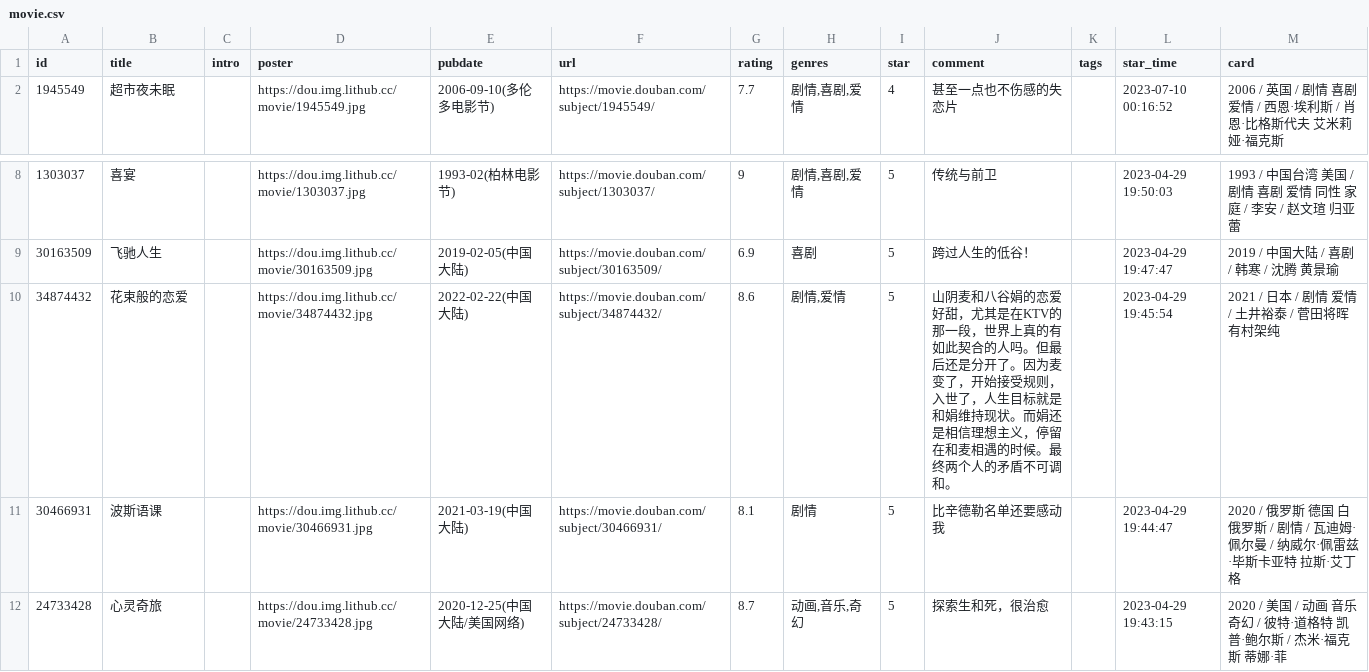
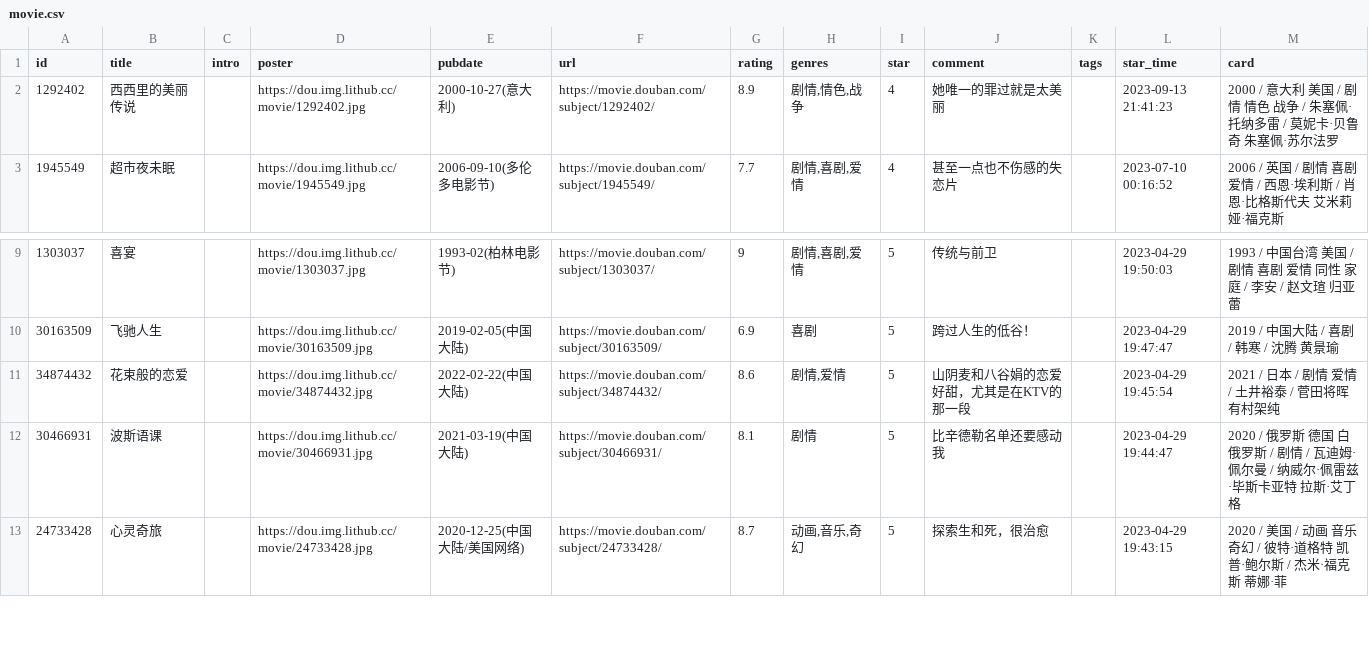
Before and after one commit to BachWV/BachWV.github.io, a CSV file: csv/douban/movie.csv, drawn as a sheet; only a part is shown, gaps mark what is left out.

Commit message:
chore: update douban data

```diff
--- a/csv/douban/movie.csv
+++ b/csv/douban/movie.csv
@@ -1,2 +1,3 @@
 id,title,intro,poster,pubdate,url,rating,genres,star,comment,tags,star_time,card
+1292402,西西里的美丽传说,,https://dou.img.lithub.cc/movie/1292402.jpg,2000-10-27(意大利),https://movie.douban.com/subject/1292402/,8.9,"剧情,情色,战争",4,她唯一的罪过就是太美丽,,2023-09-13 21:41:23,2000 / 意大利 美国 / 剧情 情色 战争 / 朱塞佩·托纳多雷 / 莫妮卡·贝鲁奇 朱塞佩·苏尔法罗
 1945549,超市夜未眠,,https://dou.img.lithub.cc/movie/1945549.jpg,2006-09-10(多伦多电影节),https://movie.douban.com/subject/1945549/,7.7,"剧情,喜剧,爱情",4,甚至一点也不伤感的失恋片,,2023-07-10 00:16:52,2006 / 英国 / 剧情 喜剧 爱情 / 西恩·埃利斯 / 肖恩·比格斯代夫 艾米莉娅·福克斯
@@ -9,3 +10,3 @@ id,title,intro,poster,pubdate,url,rating,genres,star,comment,tags,star_time,card
 30163509,飞驰人生,,https://dou.img.lithub.cc/movie/30163509.jpg,2019-02-05(中国大陆),https://movie.douban.com/subject/30163509/,6.9,喜剧,5,跨过人生的低谷！,,2023-04-29 19:47:47,2019 / 中国大陆 / 喜剧 / 韩寒 / 沈腾 黄景瑜
-34874432,花束般的恋爱,,https://dou.img.lithub.cc/movie/34874432.jpg,2022-02-22(中国大陆),https://movie.douban.com/subject/34874432/,8.6,"剧情,爱情",5,山阴麦和八谷娟的恋爱好甜，尤其是在KTV的那一段，世界上真的有如此契合的人吗。但最后还是分开了。因为麦变了，开始接受规则，入世了，人生目标就是和娟维持现状。而娟还是相信理想主义，停留在和麦相遇的时候。最终两个人的矛盾不可调和。,,2023-04-29 19:45:54,2021 / 日本 / 剧情 爱情 / 土井裕泰 / 菅田将晖 有村架纯
+34874432,花束般的恋爱,,https://dou.img.lithub.cc/movie/34874432.jpg,2022-02-22(中国大陆),https://movie.douban.com/subject/34874432/,8.6,"剧情,爱情",5,山阴麦和八谷娟的恋爱好甜，尤其是在KTV的那一段,,2023-04-29 19:45:54,2021 / 日本 / 剧情 爱情 / 土井裕泰 / 菅田将晖 有村架纯
 30466931,波斯语课,,https://dou.img.lithub.cc/movie/30466931.jpg,2021-03-19(中国大陆),https://movie.douban.com/subject/30466931/,8.1,剧情,5,比辛德勒名单还要感动我,,2023-04-29 19:44:47,2020 / 俄罗斯 德国 白俄罗斯 / 剧情 / 瓦迪姆·佩尔曼 / 纳威尔·佩雷兹·毕斯卡亚特 拉斯·艾丁格
```
